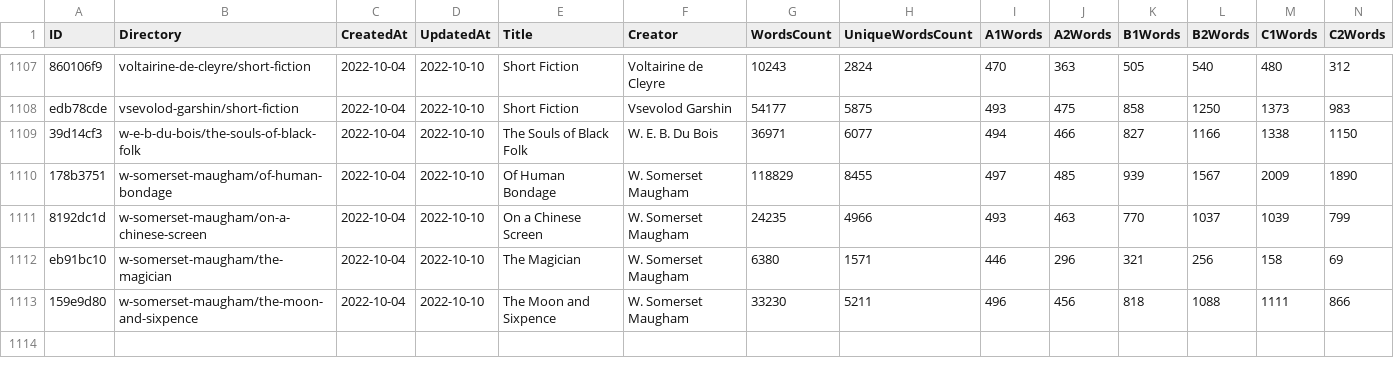
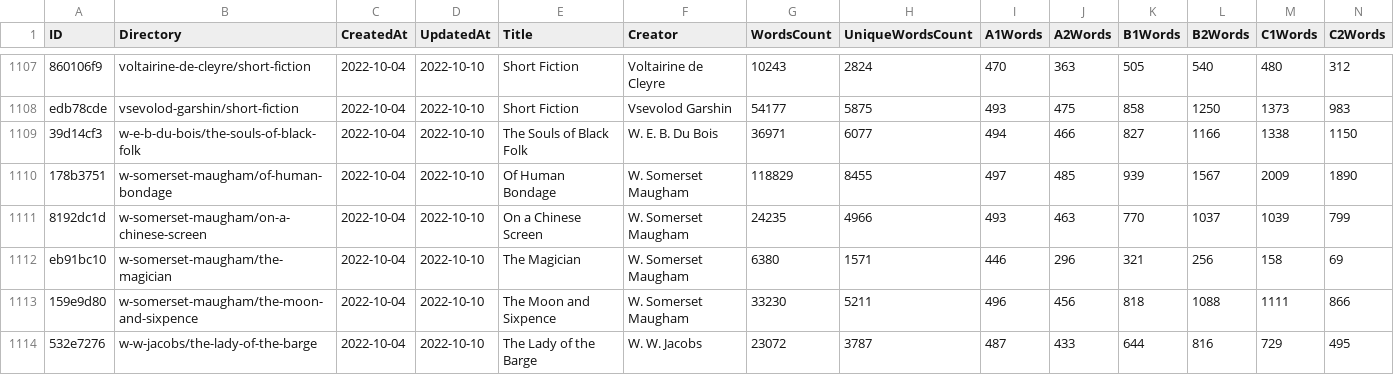
Before and after one commit to zaban-asly/library, a TSV file: index.tsv, drawn as a sheet; only a part is shown, gaps mark what is left out; rows hold the shown columns only; the diff names each change by its address in the sheet, - before the commit and + after, or states it on an @@ line.

Commit message:
The Lady of the Barge

```diff
--- a/index.tsv
+++ b/index.tsv
+row 1114: 532e7276 | w-w-jacobs/the-lady-of-the-barge | 2022-10-04 | 2022-10-10 | The Lady of the Barge | W. W. Jacobs | 23072 | 3787 | 487 | 433 | 644 | 816 | 729 | 495
```
Also changed, not shown: 4 other files.
